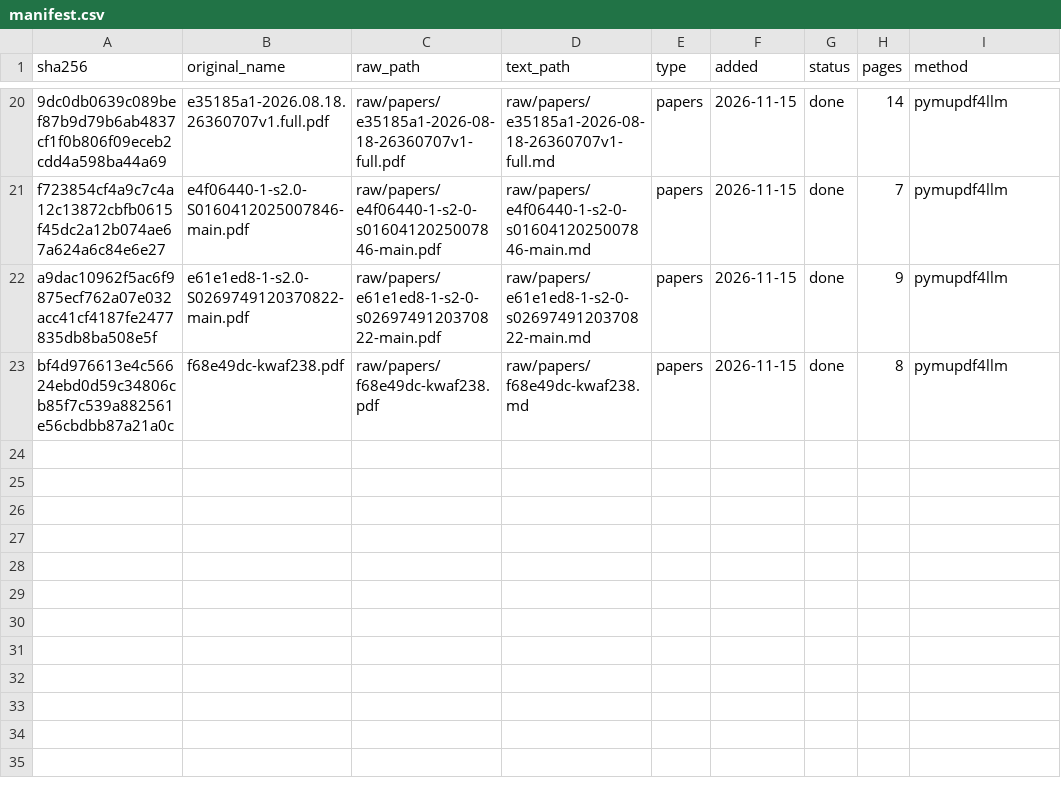
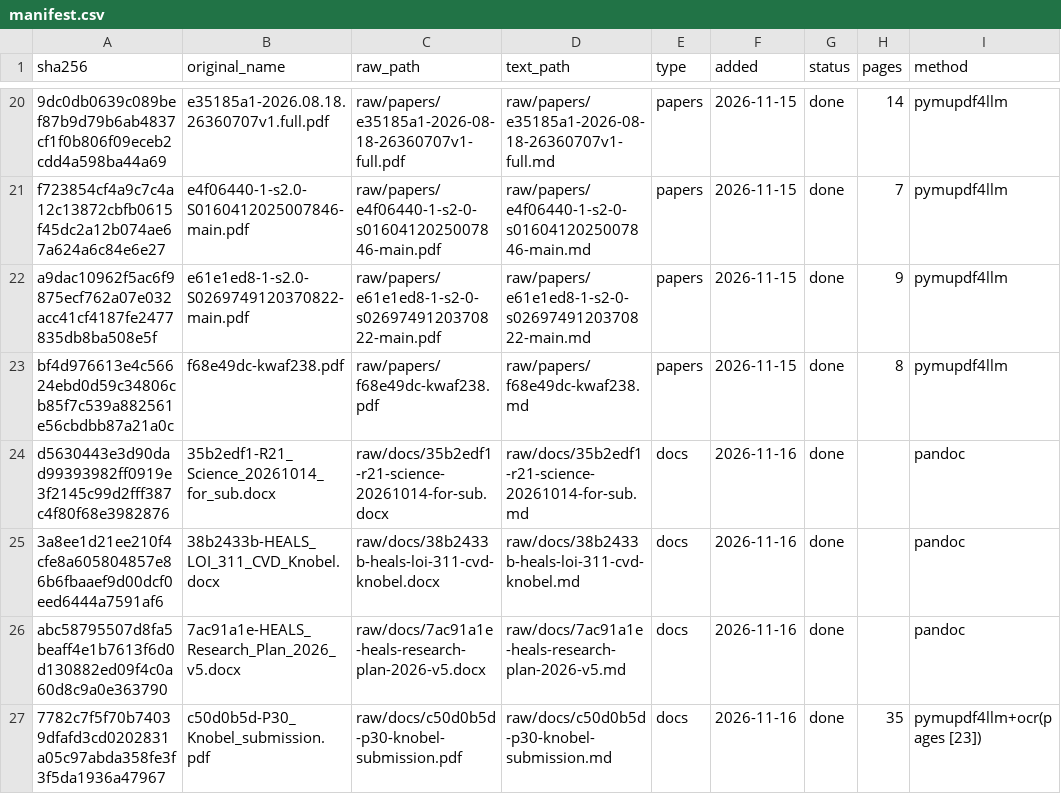
Before and after one commit to PabloKnobel/GOLEM, a CSV file: _system/manifest.csv, drawn as a sheet; only a part is shown, gaps mark what is left out.

```diff
--- a/_system/manifest.csv
+++ b/_system/manifest.csv
@@ -23 +23,5 @@ a9dac10962f5ac6f9875ecf762a07e032acc41cf4187fe2477835db8ba508e5f,e61e1ed8-1-s2.0
 bf4d976613e4c56624ebd0d59c34806cb85f7c539a882561e56cbdbb87a21a0c,f68e49dc-kwaf238.pdf,raw/papers/f68e49dc-kwaf238.pdf,raw/papers/f68e49dc-kwaf238.md,papers,2026-11-15,done,8,pymupdf4llm
+d5630443e3d90dad99393982ff0919e3f2145c99d2fff387c4f80f68e3982876,35b2edf1-R21_Science_20261014_for_sub.docx,raw/docs/35b2edf1-r21-science-20261014-for-sub.docx,raw/docs/35b2edf1-r21-science-20261014-for-sub.md,docs,2026-11-16,done,,pandoc
+3a8ee1d21ee210f4cfe8a605804857e86b6fbaaef9d00dcf0eed6444a7591af6,38b2433b-HEALS_LOI_311_CVD_Knobel.docx,raw/docs/38b2433b-heals-loi-311-cvd-knobel.docx,raw/docs/38b2433b-heals-loi-311-cvd-knobel.md,docs,2026-11-16,done,,pandoc
+abc58795507d8fa5beaff4e1b7613f6d0d130882ed09f4c0a60d8c9a0e363790,7ac91a1e-HEALS_Research_Plan_2026_v5.docx,raw/docs/7ac91a1e-heals-research-plan-2026-v5.docx,raw/docs/7ac91a1e-heals-research-plan-2026-v5.md,docs,2026-11-16,done,,pandoc
+7782c7f5f70b74039dfafd3cd0202831a05c97abda358fe3f3f5da1936a47967,c50d0b5d-P30_Knobel_submission.pdf,raw/docs/c50d0b5d-p30-knobel-submission.pdf,raw/docs/c50d0b5d-p30-knobel-submission.md,docs,2026-11-16,done,35,pymupdf4llm+ocr(pages [23])
```
Also changed, not shown: 19 other files.
